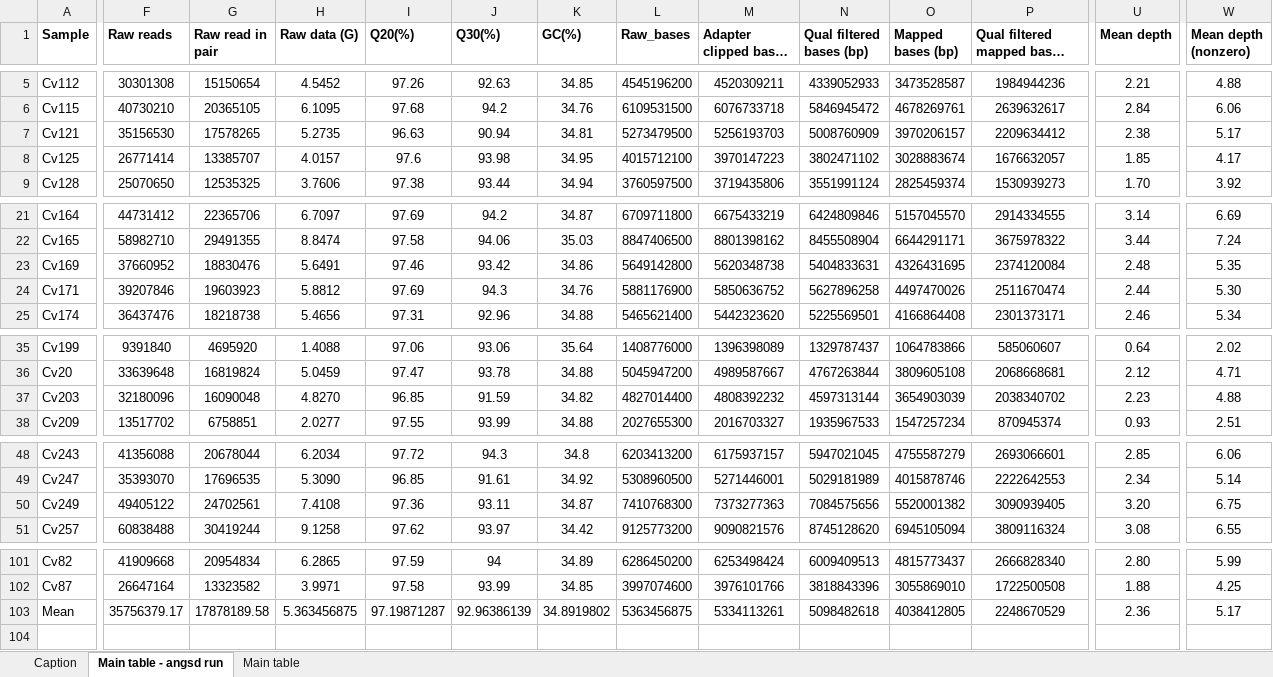
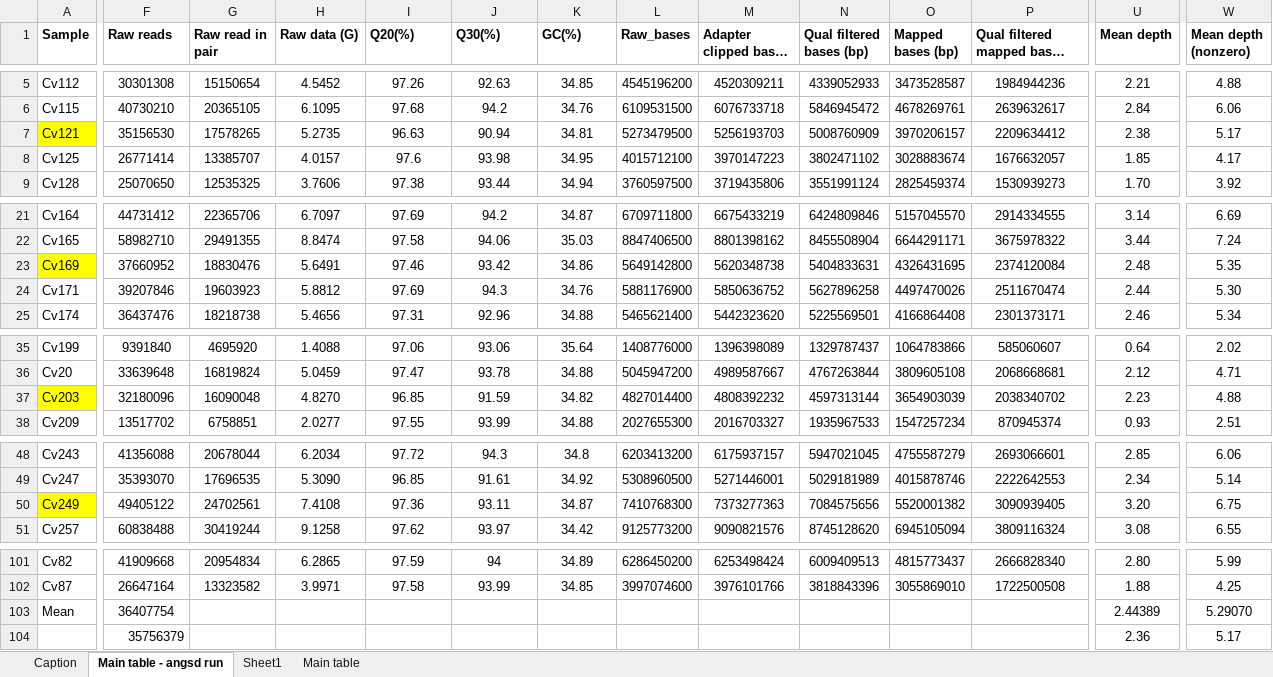
Before and after one commit to hzz0024/HG_Code_Bay, an Excel workbook: DelBay_summary/DelBay20_summary_final.xlsx, sheet Main table - angsd run, drawn as a sheet; only a part is shown, gaps mark what is left out; long unchanged cells end in …; values as stored, in another font and other column widths than the file's, no borders; rows hold the shown columns only; the diff covers the shown part only; the diff names each change by its address in the sheet, - before the commit and + after, or states it on an @@ line.

```diff
--- a/DelBay_summary/DelBay20_summary_final.xlsx (sheet Main table - angsd run)
+++ b/DelBay_summary/DelBay20_summary_final.xlsx (sheet Main table - angsd run)
+sheet tab: Sheet1
-A7 fill: none
+A7 fill: #FFFF00
-A23 fill: none
+A23 fill: #FFFF00
-A37 fill: none
+A37 fill: #FFFF00
-A50 fill: none
+A50 fill: #FFFF00
-F103 (Raw reads): 35756379.17
+F103 (Raw reads): 36407754
-G103 (Raw read in pair): 17878189.58
+G103 (Raw read in pair): (empty)
-H103 (Raw data (G)): 5.363456875
+H103 (Raw data (G)): (empty)
-I103 (Q20(%)): 97.19871287
+I103 (Q20(%)): (empty)
-J103 (Q30(%)): 92.96386139
+J103 (Q30(%)): (empty)
-K103 (GC(%)): 34.8919802
+K103 (GC(%)): (empty)
-L103 (Raw_bases): 5363456875
+L103 (Raw_bases): (empty)
-M103 (Adapter clipped bases (bp)): 5334113261
+M103 (Adapter clipped bases (bp)): (empty)
-N103 (Qual filtered bases (bp)): 5098482618
+N103 (Qual filtered bases (bp)): (empty)
-O103 (Mapped bases (bp)): 4038412805
+O103 (Mapped bases (bp)): (empty)
-P103 (Qual filtered mapped bases (bp)): 2248670529
+P103 (Qual filtered mapped bases (bp)): (empty)
-U103 (Mean depth): 2.36
+U103 (Mean depth): 2.44389
-W103 (Mean depth (nonzero)): 5.17
+W103 (Mean depth (nonzero)): 5.29070
+row 104:  | 35756379 |  |  |  |  |  |  |  |  |  |  | 2.36 | 5.17
```
Also changed, not shown: 6 edited cells and cell formats elsewhere in this sheet, sheet Main table, charts or pictures, DelBay_summary/DelBay19_summary_final.xlsx, 10 other files.
